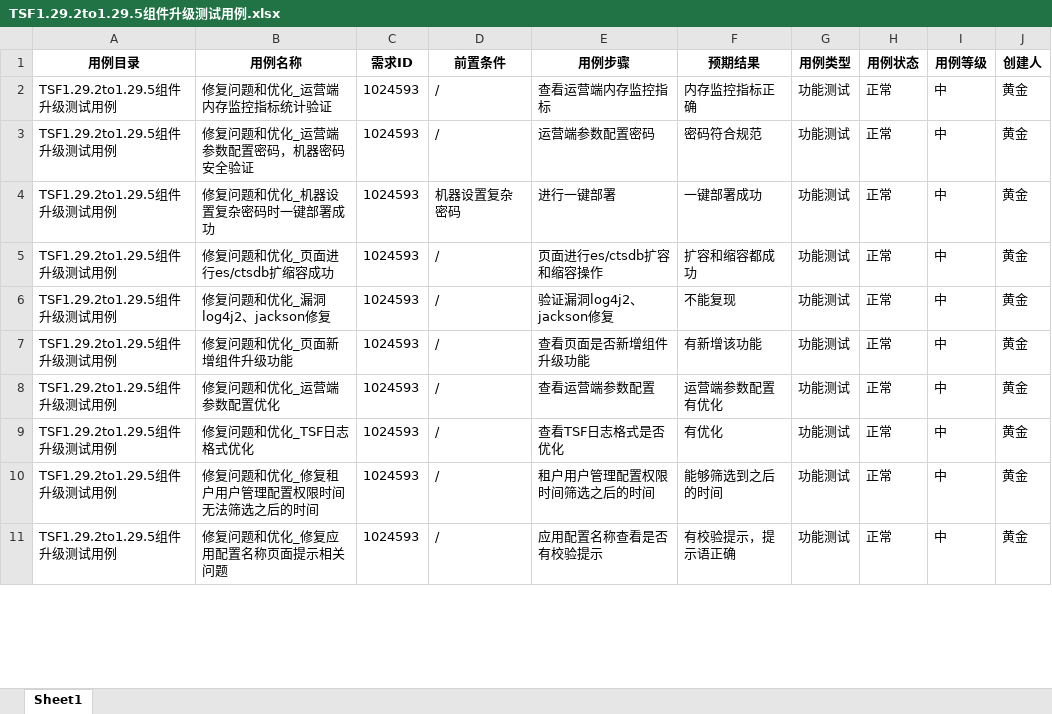
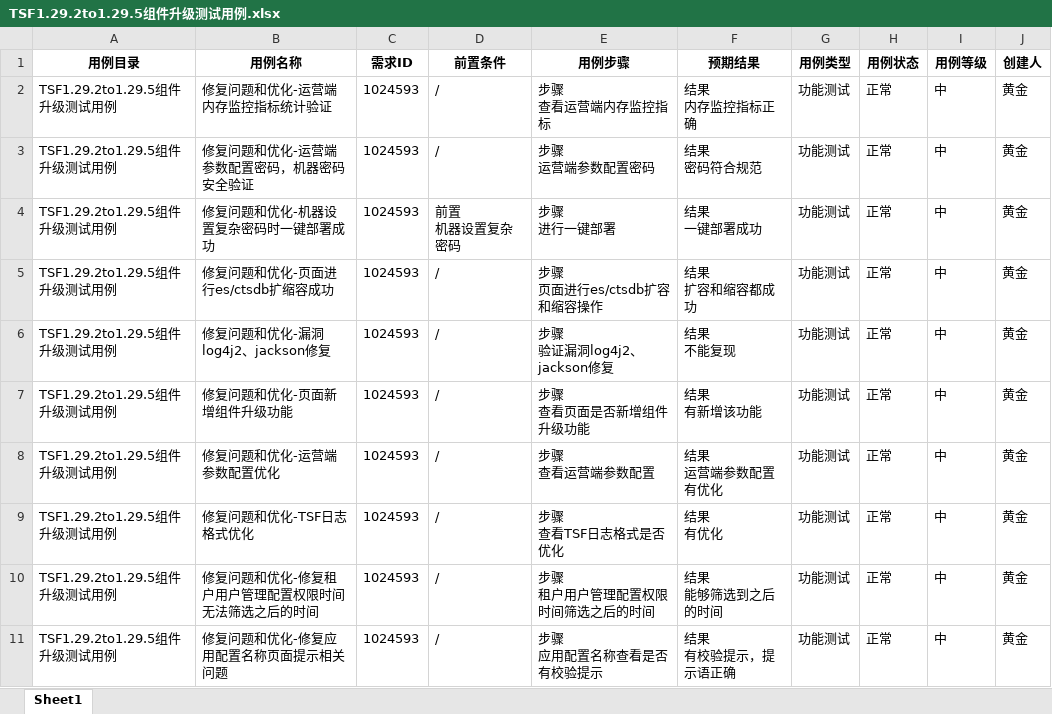
Before and after one commit to ishuangjin/MyScript, an Excel workbook: 用例/ExcelCase/TSF1.29.2to1.29.5组件升级测试用例.xlsx, sheet Sheet1, drawn as a sheet; only a part is shown; values as stored, in another font and other column widths than the file's, no borders; ↵ is a line break in a cell; the diff covers the shown part only; the diff names each change by its address in the sheet, - before the commit and + after, or states it on an @@ line.

```diff
--- a/用例/ExcelCase/TSF1.29.2to1.29.5组件升级测试用例.xlsx (sheet Sheet1)
+++ b/用例/ExcelCase/TSF1.29.2to1.29.5组件升级测试用例.xlsx (sheet Sheet1)
-B2 (用例名称): 修复问题和优化_运营端内存监控指标统计验证
+B2 (用例名称): 修复问题和优化-运营端内存监控指标统计验证
-E2 (用例步骤): 查看运营端内存监控指标
+E2 (用例步骤): 步骤 ↵ 查看运营端内存监控指标
-F2 (预期结果): 内存监控指标正确
+F2 (预期结果): 结果 ↵ 内存监控指标正确
-B3 (用例名称): 修复问题和优化_运营端参数配置密码，机器密码安全验证
+B3 (用例名称): 修复问题和优化-运营端参数配置密码，机器密码安全验证
-E3 (用例步骤): 运营端参数配置密码
+E3 (用例步骤): 步骤 ↵ 运营端参数配置密码
-F3 (预期结果): 密码符合规范
+F3 (预期结果): 结果 ↵ 密码符合规范
-B4 (用例名称): 修复问题和优化_机器设置复杂密码时一键部署成功
+B4 (用例名称): 修复问题和优化-机器设置复杂密码时一键部署成功
-D4 (前置条件): 机器设置复杂密码
+D4 (前置条件): 前置 ↵ 机器设置复杂密码
-E4 (用例步骤): 进行一键部署
+E4 (用例步骤): 步骤 ↵ 进行一键部署
-F4 (预期结果): 一键部署成功
+F4 (预期结果): 结果 ↵ 一键部署成功
-B5 (用例名称): 修复问题和优化_页面进行es/ctsdb扩缩容成功
+B5 (用例名称): 修复问题和优化-页面进行es/ctsdb扩缩容成功
-E5 (用例步骤): 页面进行es/ctsdb扩容和缩容操作
+E5 (用例步骤): 步骤 ↵ 页面进行es/ctsdb扩容和缩容操作
-F5 (预期结果): 扩容和缩容都成功
+F5 (预期结果): 结果 ↵ 扩容和缩容都成功
-B6 (用例名称): 修复问题和优化_漏洞log4j2、jackson修复
+B6 (用例名称): 修复问题和优化-漏洞log4j2、jackson修复
-E6 (用例步骤): 验证漏洞log4j2、jackson修复
+E6 (用例步骤): 步骤 ↵ 验证漏洞log4j2、jackson修复
-F6 (预期结果): 不能复现
+F6 (预期结果): 结果 ↵ 不能复现
-B7 (用例名称): 修复问题和优化_页面新增组件升级功能
+B7 (用例名称): 修复问题和优化-页面新增组件升级功能
-E7 (用例步骤): 查看页面是否新增组件升级功能
+E7 (用例步骤): 步骤 ↵ 查看页面是否新增组件升级功能
-F7 (预期结果): 有新增该功能
+F7 (预期结果): 结果 ↵ 有新增该功能
-B8 (用例名称): 修复问题和优化_运营端参数配置优化
+B8 (用例名称): 修复问题和优化-运营端参数配置优化
-E8 (用例步骤): 查看运营端参数配置
+E8 (用例步骤): 步骤 ↵ 查看运营端参数配置
-F8 (预期结果): 运营端参数配置有优化
+F8 (预期结果): 结果 ↵ 运营端参数配置有优化
-B9 (用例名称): 修复问题和优化_TSF日志格式优化
+B9 (用例名称): 修复问题和优化-TSF日志格式优化
-E9 (用例步骤): 查看TSF日志格式是否优化
+E9 (用例步骤): 步骤 ↵ 查看TSF日志格式是否优化
-F9 (预期结果): 有优化
+F9 (预期结果): 结果 ↵ 有优化
-B10 (用例名称): 修复问题和优化_修复租户用户管理配置权限时间无法筛选之后的时间
+B10 (用例名称): 修复问题和优化-修复租户用户管理配置权限时间无法筛选之后的时间
-E10 (用例步骤): 租户用户管理配置权限时间筛选之后的时间
+E10 (用例步骤): 步骤 ↵ 租户用户管理配置权限时间筛选之后的时间
-F10 (预期结果): 能够筛选到之后的时间
+F10 (预期结果): 结果 ↵ 能够筛选到之后的时间
-B11 (用例名称): 修复问题和优化_修复应用配置名称页面提示相关问题
+B11 (用例名称): 修复问题和优化-修复应用配置名称页面提示相关问题
-E11 (用例步骤): 应用配置名称查看是否有校验提示
+E11 (用例步骤): 步骤 ↵ 应用配置名称查看是否有校验提示
-F11 (预期结果): 有校验提示，提示语正确
+F11 (预期结果): 结果 ↵ 有校验提示，提示语正确
```
Also changed, not shown: 216 edited cells elsewhere in this sheet, 6 other files.
